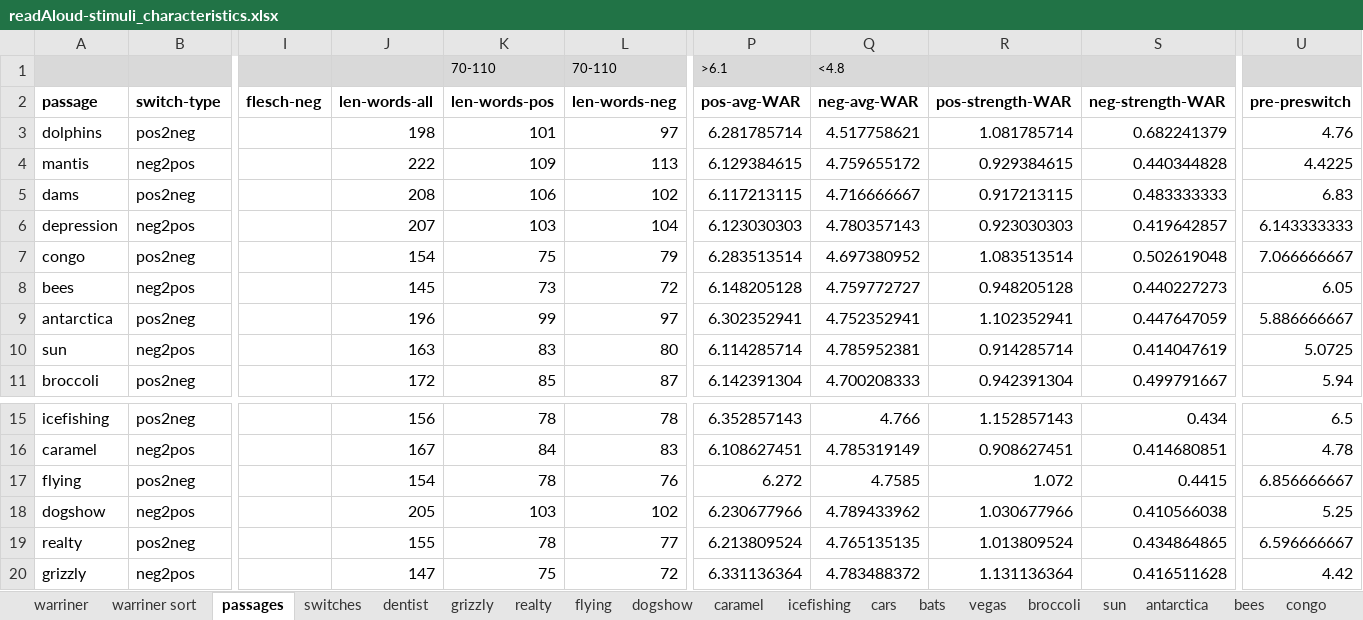
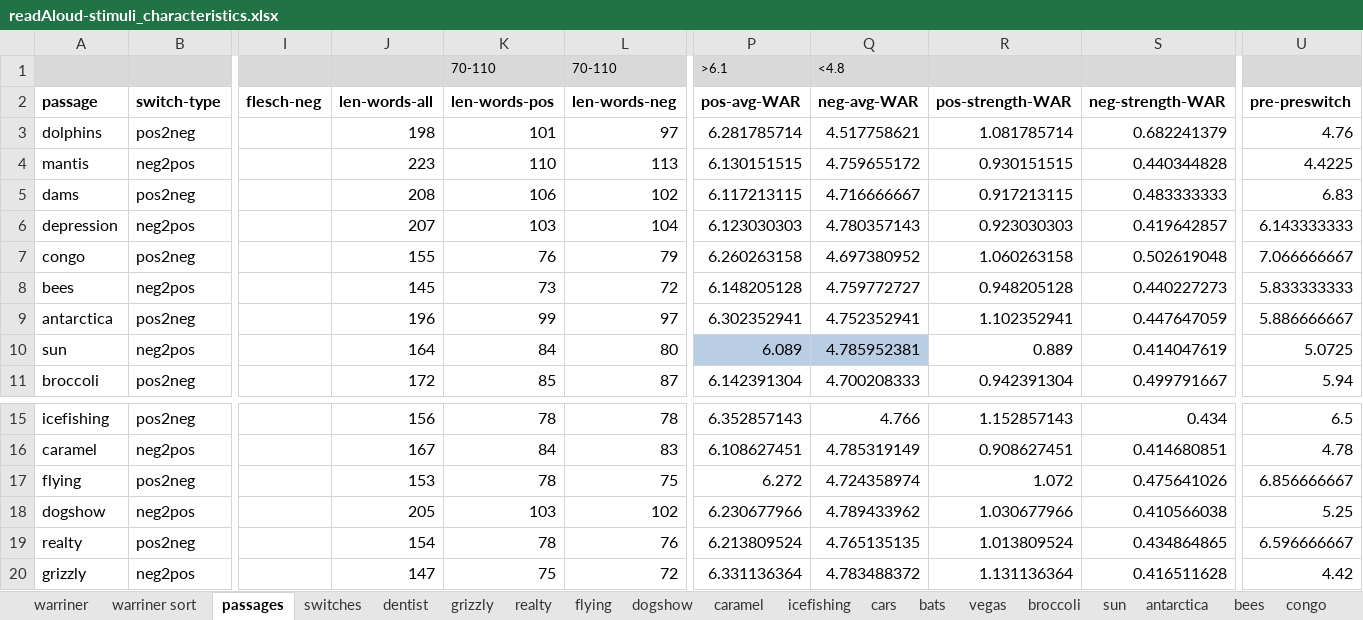
Before and after one commit to NDCLab/readAloud-valence-dataset, an Excel workbook: materials/readAloud-ldt/stimuli/readAloud/readAloud-stimuli_characteristics.xlsx, sheet passages, drawn as a sheet; only a part is shown, gaps mark what is left out; values as stored, in another font and other column widths than the file's, no borders; the diff names each change by its address in the sheet, - before the commit and + after, or states it on an @@ line.

```diff
--- a/materials/readAloud-ldt/stimuli/readAloud/readAloud-stimuli_characteristics.xlsx (sheet passages)
+++ b/materials/readAloud-ldt/stimuli/readAloud/readAloud-stimuli_characteristics.xlsx (sheet passages)
-J4 (len-words-all): 222
+J4 (len-words-all): 223
-K4 (len-words-pos): 109
+K4 (len-words-pos): 110
-P4 (pos-avg-WAR): 6.129384615
+P4 (pos-avg-WAR): 6.130151515
-R4 (pos-strength-WAR): 0.929384615
+R4 (pos-strength-WAR): 0.930151515
-J7 (len-words-all): 154
+J7 (len-words-all): 155
-K7 (len-words-pos): 75
+K7 (len-words-pos): 76
-P7 (pos-avg-WAR): 6.283513514
+P7 (pos-avg-WAR): 6.260263158
-R7 (pos-strength-WAR): 1.083513514
+R7 (pos-strength-WAR): 1.060263158
-U8 (pre-preswitch): 6.05
+U8 (pre-preswitch): 5.833333333
-J10 (len-words-all): 163
+J10 (len-words-all): 164
-K10 (len-words-pos): 83
+K10 (len-words-pos): 84
-P10 (pos-avg-WAR): 6.114285714
+P10 (pos-avg-WAR): 6.089
-P10:Q10 fill: none
+P10:Q10 fill: #B9CDE5
-R10 (pos-strength-WAR): 0.914285714
+R10 (pos-strength-WAR): 0.889
-J17 (len-words-all): 154
+J17 (len-words-all): 153
-L17 (len-words-neg): 76
+L17 (len-words-neg): 75
-Q17 (neg-avg-WAR): 4.7585
+Q17 (neg-avg-WAR): 4.724358974
-S17 (neg-strength-WAR): 0.4415
+S17 (neg-strength-WAR): 0.475641026
-J19 (len-words-all): 155
+J19 (len-words-all): 154
-L19 (len-words-neg): 77
+L19 (len-words-neg): 76
```
Also changed, not shown: sheet mantis, sheet icefishing, sheet antarctica, sheet congo, sheet sun, sheet broccoli, formulas that keep their value, 4 other files.
